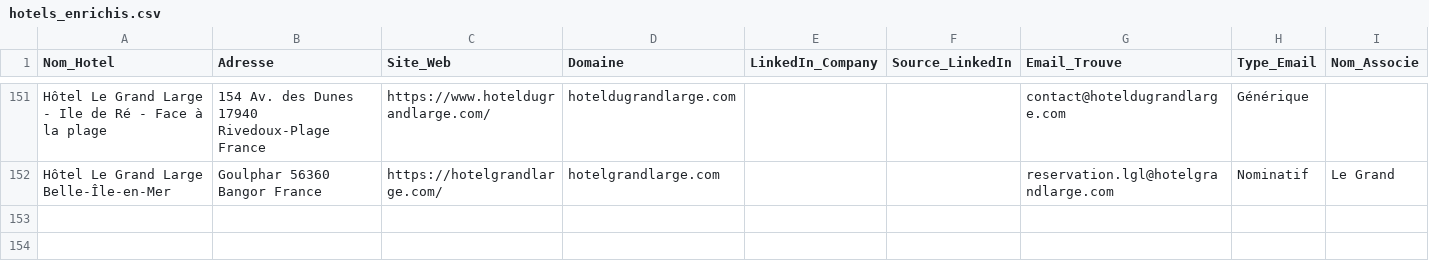
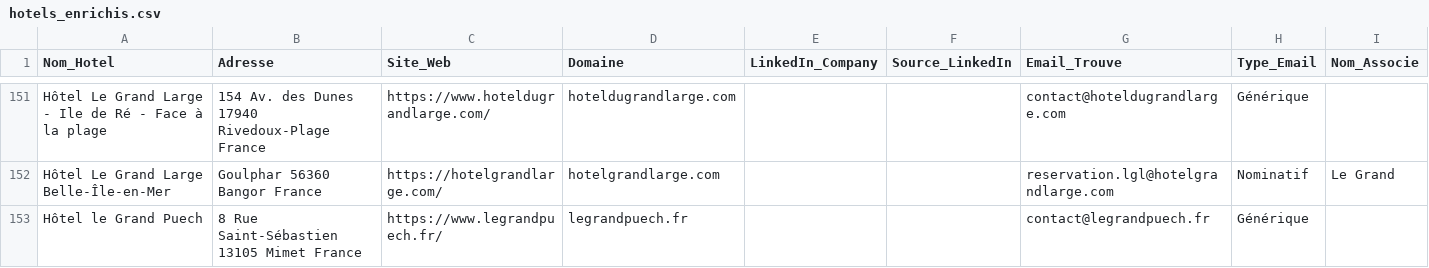
Before and after one commit to tsimokaza01-source/URL-3, a CSV file: hotels_enrichis.csv, drawn as a sheet; only a part is shown, gaps mark what is left out.

```diff
--- a/hotels_enrichis.csv
+++ b/hotels_enrichis.csv
@@ -152 +152,2 @@ Hôtel Le Grand Large - Ile de Ré - Face à la plage,154 Av. des Dunes 17940 Ri
 Hôtel Le Grand Large Belle-Île-en-Mer,Goulphar 56360 Bangor France,https://hotelgrandlarge.com/,hotelgrandlarge.com,,,reservation.lgl@hotelgrandlarge.com,Nominatif,Le Grand
+Hôtel le Grand Puech,8 Rue Saint-Sébastien 13105 Mimet France,https://www.legrandpuech.fr/,legrandpuech.fr,,,contact@legrandpuech.fr,Générique,
```
Also changed, not shown: liste_hotels.csv.
